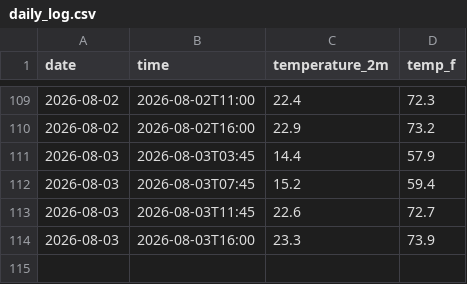
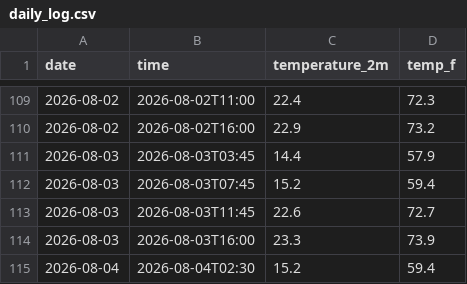
Before and after one commit to kannakchhawchharia/Weather-Tracker, a CSV file: daily_log.csv, drawn as a sheet; only a part is shown, gaps mark what is left out; the diff names each change by its address in the sheet, - before the commit and + after, or states it on an @@ line.

```diff
--- a/daily_log.csv
+++ b/daily_log.csv
+row 115: 2026-08-04 | 2026-08-04T02:30 | 15.2 | 59.4
```
